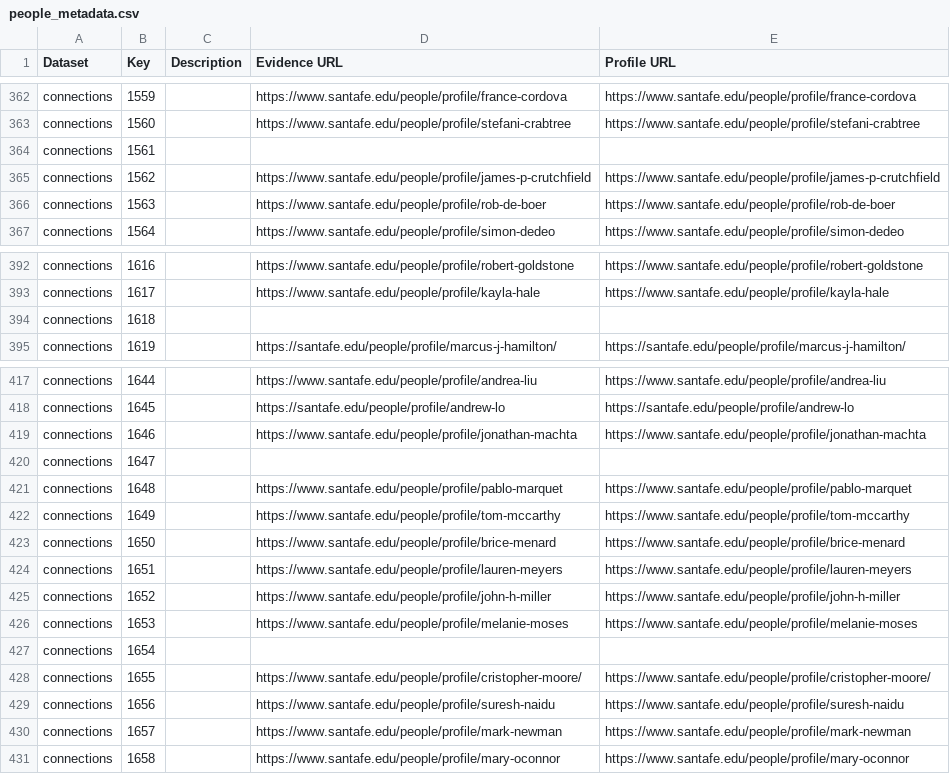
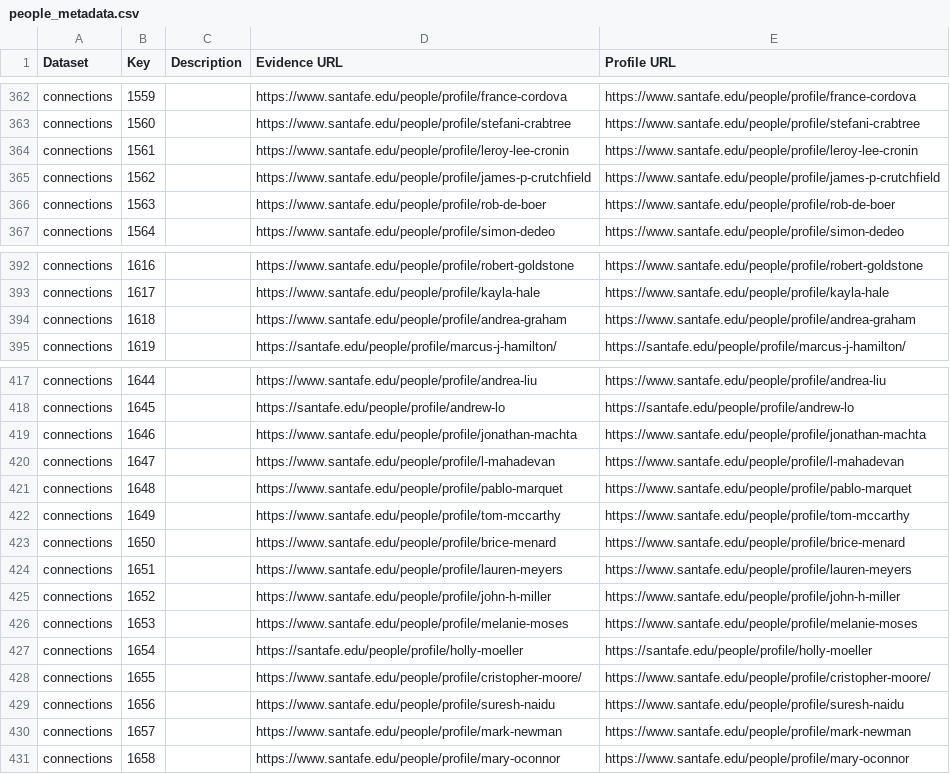
Before and after one commit to Ringy-Bell/Epstein_Universities, a CSV file: data/people_metadata.csv, drawn as a sheet; only a part is shown, gaps mark what is left out; the diff covers the shown part only.

```diff
--- a/data/people_metadata.csv
+++ b/data/people_metadata.csv
@@ -363,3 +363,3 @@ connections,1559,,https://www.santafe.edu/people/profile/france-cordova,https://
 connections,1560,,https://www.santafe.edu/people/profile/stefani-crabtree,https://www.santafe.edu/people/profile/stefani-crabtree
-connections,1561,,,
+connections,1561,,https://www.santafe.edu/people/profile/leroy-lee-cronin,https://www.santafe.edu/people/profile/leroy-lee-cronin
 connections,1562,,https://www.santafe.edu/people/profile/james-p-crutchfield,https://www.santafe.edu/people/profile/james-p-crutchfield
@@ -393,3 +393,3 @@ connections,1616,,https://www.santafe.edu/people/profile/robert-goldstone,https:
 connections,1617,,https://www.santafe.edu/people/profile/kayla-hale,https://www.santafe.edu/people/profile/kayla-hale
-connections,1618,,,
+connections,1618,,https://www.santafe.edu/people/profile/andrea-graham,https://www.santafe.edu/people/profile/andrea-graham
 connections,1619,,https://santafe.edu/people/profile/marcus-j-hamilton/,https://santafe.edu/people/profile/marcus-j-hamilton/
@@ -419,3 +419,3 @@ connections,1645,,https://santafe.edu/people/profile/andrew-lo,https://santafe.e
 connections,1646,,https://www.santafe.edu/people/profile/jonathan-machta,https://www.santafe.edu/people/profile/jonathan-machta
-connections,1647,,,
+connections,1647,,https://www.santafe.edu/people/profile/l-mahadevan,https://www.santafe.edu/people/profile/l-mahadevan
 connections,1648,,https://www.santafe.edu/people/profile/pablo-marquet,https://www.santafe.edu/people/profile/pablo-marquet
@@ -426,3 +426,3 @@ connections,1652,,https://www.santafe.edu/people/profile/john-h-miller,https://w
 connections,1653,,https://www.santafe.edu/people/profile/melanie-moses,https://www.santafe.edu/people/profile/melanie-moses
-connections,1654,,,
+connections,1654,,https://santafe.edu/people/profile/holly-moeller,https://santafe.edu/people/profile/holly-moeller
 connections,1655,,https://www.santafe.edu/people/profile/cristopher-moore/,https://www.santafe.edu/people/profile/cristopher-moore/
```
Also changed, not shown: 40 added rows and 21 edited cells elsewhere in this file, data/conn_profs_ai.csv, data/universities.csv.
